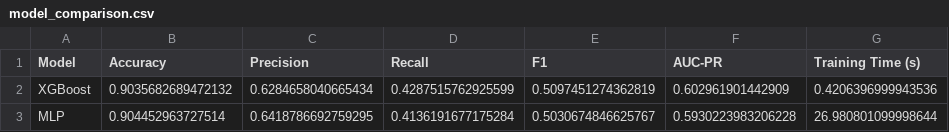
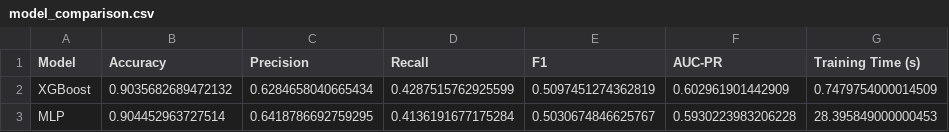
Before and after one commit to arecanati/aml_hw2, a CSV file: reports/metrics/model_comparison.csv, drawn as a sheet.

```diff
--- a/reports/metrics/model_comparison.csv
+++ b/reports/metrics/model_comparison.csv
@@ -1,3 +1,3 @@
 Model,Accuracy,Precision,Recall,F1,AUC-PR,Training Time (s)
-XGBoost,0.9035682689472132,0.6284658040665434,0.4287515762925599,0.5097451274362819,0.602961901442909,0.4206396999943536
-MLP,0.904452963727514,0.6418786692759295,0.4136191677175284,0.5030674846625767,0.5930223983206228,26.980801099998644
+XGBoost,0.9035682689472132,0.6284658040665434,0.4287515762925599,0.5097451274362819,0.602961901442909,0.7479754000014509
+MLP,0.904452963727514,0.6418786692759295,0.4136191677175284,0.5030674846625767,0.5930223983206228,28.395849000000453
```
Also changed, not shown: reports/metrics/mlp_trials.csv, reports/metrics/xgb_trials.csv, 7 other files.
